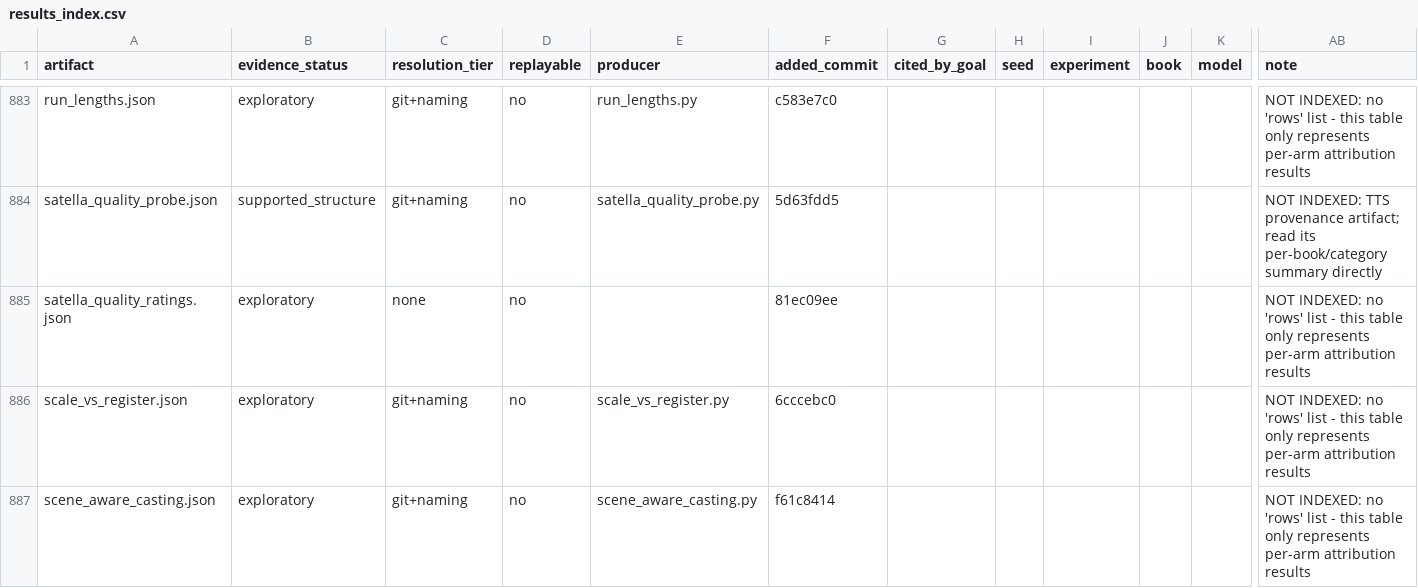
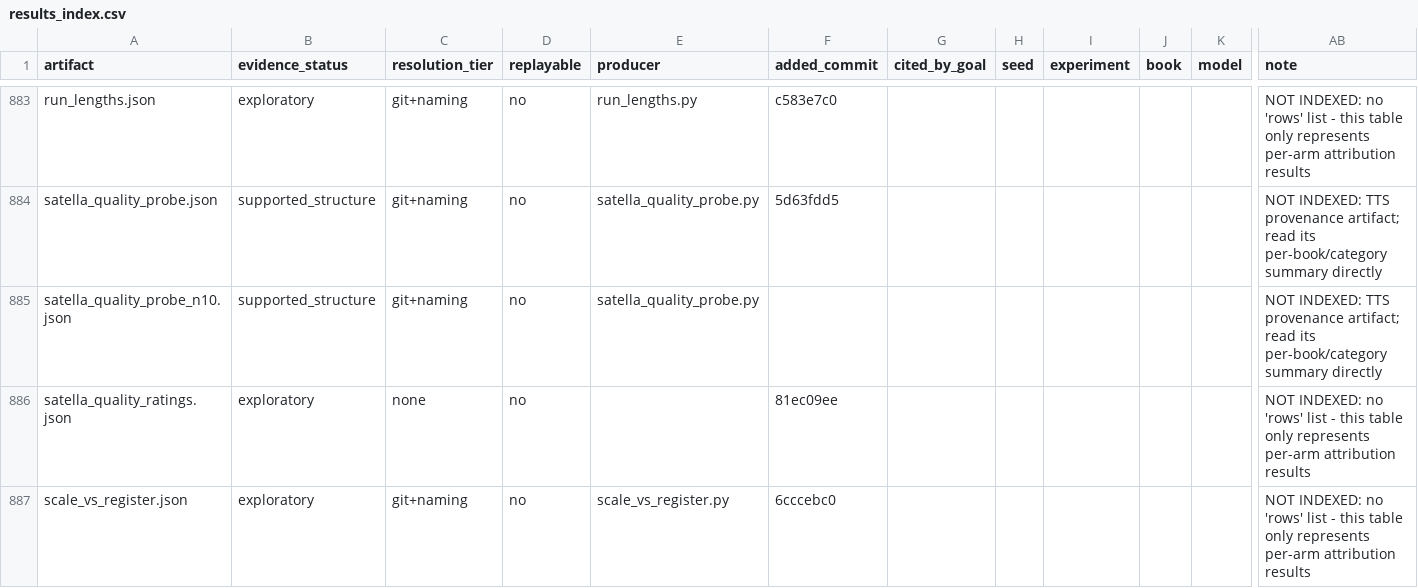
Before and after one commit to on22s/alexandria-audiobook2, a CSV file: results_index.csv, drawn as a sheet; only a part is shown, gaps mark what is left out; the shorter side is filled out with more unchanged rows; rows hold the shown columns only; the diff names each change by its address in the sheet, - before the commit and + after, or states it on an @@ line.

Commit message:
Record expanded Satella listening probe

```diff
--- a/results_index.csv
+++ b/results_index.csv
+row 885: satella_quality_probe_n10.json | supported_structure | git+naming | no | satella_quality_probe.py |  |  |  |  |  |  | NOT INDEXED: TTS provenance artifact; read its per-book/category summary directly
```
Also changed, not shown: 5 other files.
